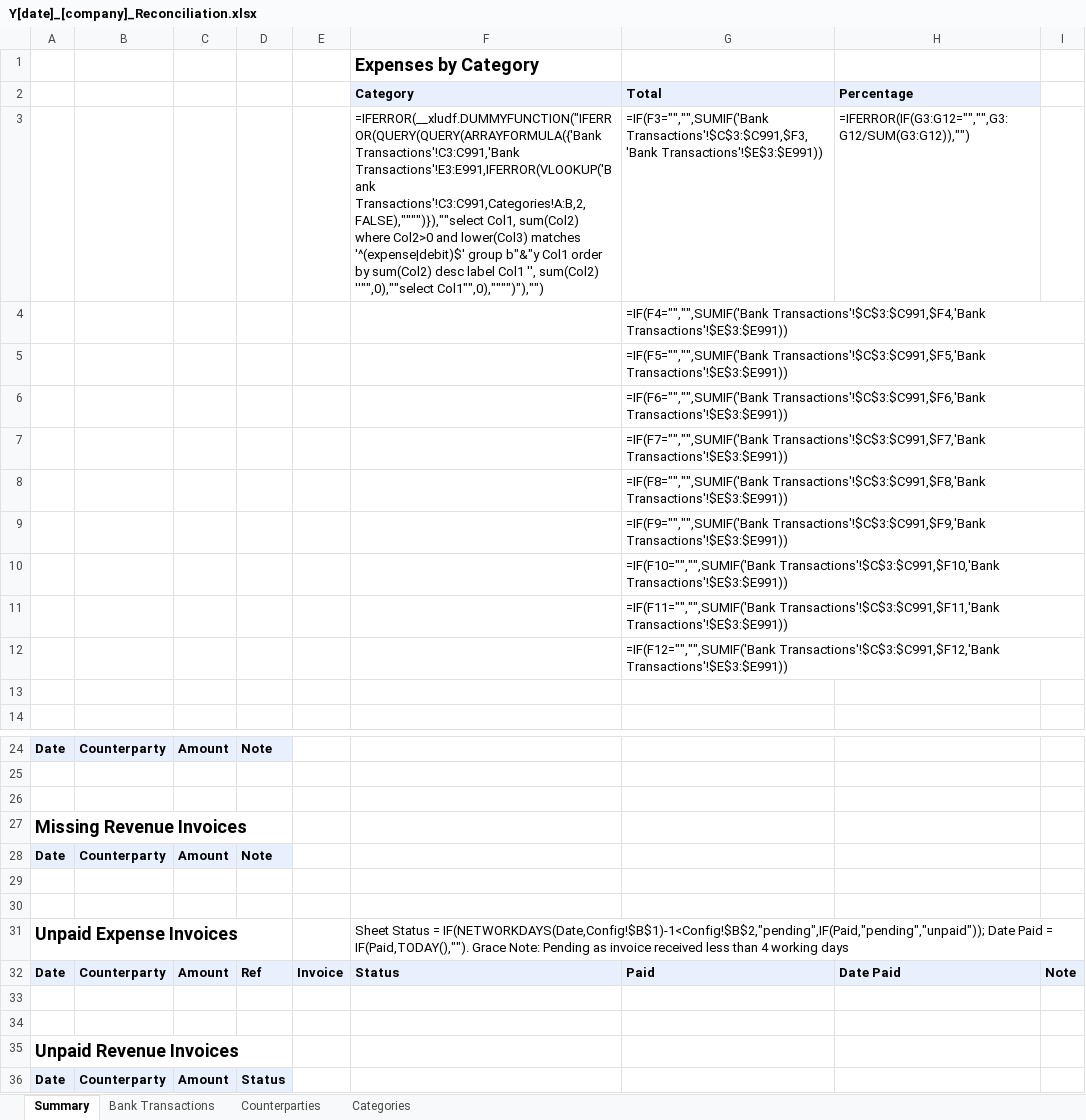
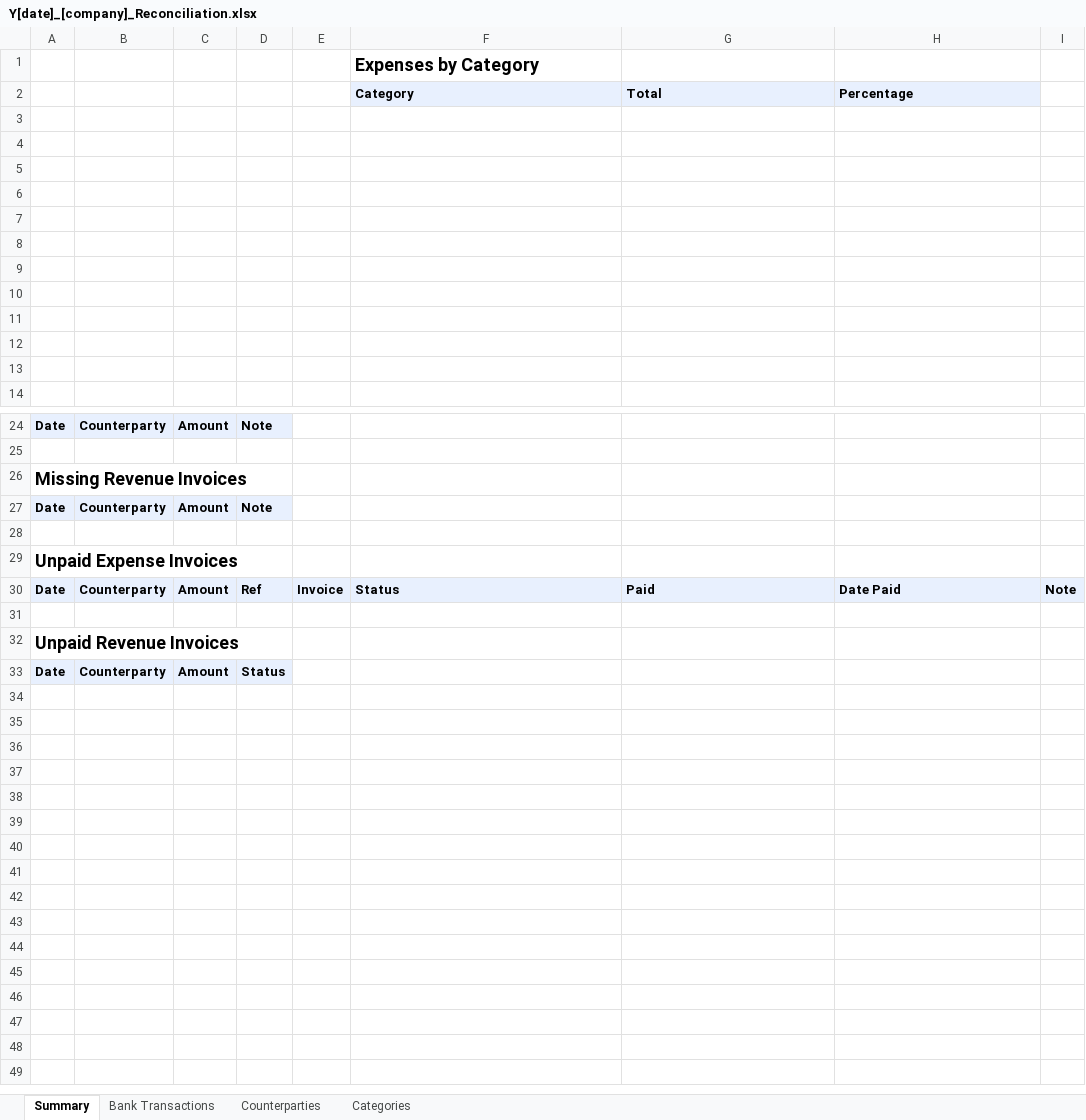
Before and after one commit to agentsdoneright/grokbot-agents-done-right-skills, an Excel workbook: skills/bank-reconciliation/Y[date]_[company]_Reconciliation.xlsx, sheet Summary, drawn as a sheet; only a part is shown, gaps mark what is left out; values as stored, in another font and other column widths than the file's, no borders; formulas without a stored value are shown as written; charts and pictures not drawn; removed rows and columns are numbered as before the commit, all else as after; the diff names each change by its address in the sheet, - before the commit and + after, or states it on an @@ line.

Commit message:
Update unpaid invoices documentation to version 1.5.1, refining the description of invoice status handling and grace period classification. Streamline instructions for managing unpaid invoices by removing unnecessary helper text and clarifying the structure of the Unpaid Expense Invoices block. Enhance overall user guidance for accurate reporting and data management.

```diff
--- a/skills/bank-reconciliation/Y[date]_[company]_Reconciliation.xlsx (sheet Summary)
+++ b/skills/bank-reconciliation/Y[date]_[company]_Reconciliation.xlsx (sheet Summary)
-row 3:  |  |  |  |  | =IFERROR(__xludf.DUMMYFUNCTION("IFERROR(QUERY(QUERY(ARRAYFORMULA({'Bank Transactions'!C3:C991,'Bank Transactions'!E3:E991,IFERROR(VLOOKUP('Bank Transactions'!C3:C991,Categories!A:B,2,FALSE),"""")}),""select Col1, sum(Col2) where Col2>0 and lower(Col3) matches '^(expense|debit)$' group b"&"y Col1 order by sum(Col2) desc label Col1 '', sum(Col2) ''"",0),""select Col1"",0),"""")"),"") | =IF(F3="","",SUMIF('Bank Transactions'!$C$3:$C991,$F3,'Bank Transactions'!$E$3:$E991)) | =IFERROR(IF(G3:G12="","",G3:G12/SUM(G3:G12)),"")
+row 3: (empty)
-G4 (Total): =IF(F4="","",SUMIF('Bank Transactions'!$C$3:$C991,$F4,'Bank Transactions'!$E$3:$E991))
+G4 (Total): (empty)
-G5 (Total): =IF(F5="","",SUMIF('Bank Transactions'!$C$3:$C991,$F5,'Bank Transactions'!$E$3:$E991))
+G5 (Total): (empty)
-G6 (Total): =IF(F6="","",SUMIF('Bank Transactions'!$C$3:$C991,$F6,'Bank Transactions'!$E$3:$E991))
+G6 (Total): (empty)
-G7 (Total): =IF(F7="","",SUMIF('Bank Transactions'!$C$3:$C991,$F7,'Bank Transactions'!$E$3:$E991))
+G7 (Total): (empty)
-G8 (Total): =IF(F8="","",SUMIF('Bank Transactions'!$C$3:$C991,$F8,'Bank Transactions'!$E$3:$E991))
+G8 (Total): (empty)
-G9 (Total): =IF(F9="","",SUMIF('Bank Transactions'!$C$3:$C991,$F9,'Bank Transactions'!$E$3:$E991))
+G9 (Total): (empty)
-G10 (Total): =IF(F10="","",SUMIF('Bank Transactions'!$C$3:$C991,$F10,'Bank Transactions'!$E$3:$E991))
+G10 (Total): (empty)
-G11 (Total): =IF(F11="","",SUMIF('Bank Transactions'!$C$3:$C991,$F11,'Bank Transactions'!$E$3:$E991))
+G11 (Total): (empty)
-G12 (Total): =IF(F12="","",SUMIF('Bank Transactions'!$C$3:$C991,$F12,'Bank Transactions'!$E$3:$E991))
+G12 (Total): (empty)
-row 26: (empty)
-row 30: (empty)
-F29 (Category): Sheet Status = IF(NETWORKDAYS(Date,Config!$B$1)-1<Config!$B$2,"pending",IF(Paid,"pending","unpaid")); Date Paid = IF(Paid,TODAY(),""). Grace Note: Pending as invoice received less than 4 working days
+F29 (Category): (empty)
-row 33: (empty)
```
Also changed, not shown: charts or pictures, 1 other file.
